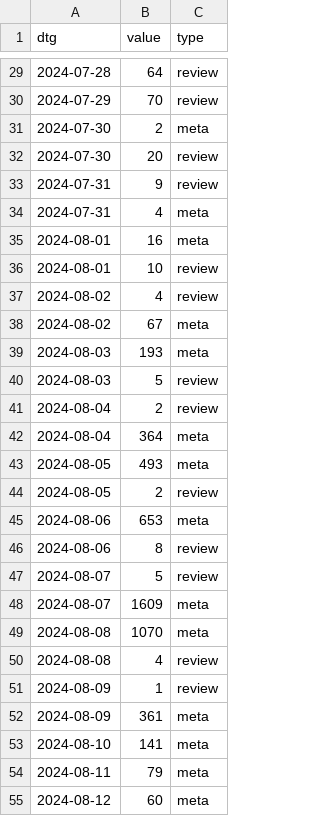
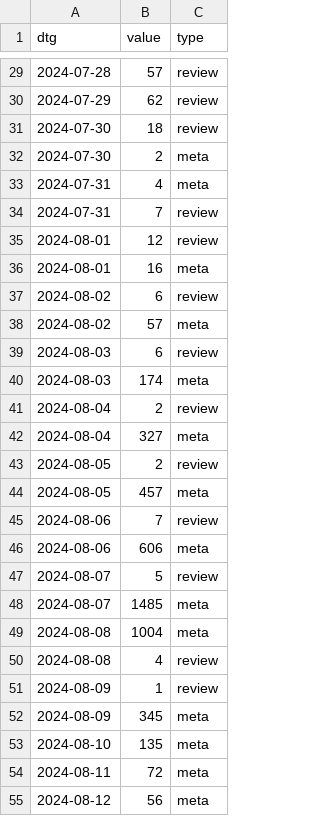
Before and after one commit to acl-org/arr-health, a CSV file: iterations/2024/june/review_dates.csv, drawn as a sheet; only a part is shown, gaps mark what is left out; the diff covers the shown part only.

```diff
--- a/iterations/2024/june/review_dates.csv
+++ b/iterations/2024/june/review_dates.csv
@@ -29,27 +29,27 @@ dtg,value,type
-2024-07-28,64,review
-2024-07-29,70,review
+2024-07-28,57,review
+2024-07-29,62,review
+2024-07-30,18,review
 2024-07-30,2,meta
-2024-07-30,20,review
-2024-07-31,9,review
 2024-07-31,4,meta
+2024-07-31,7,review
+2024-08-01,12,review
 2024-08-01,16,meta
-2024-08-01,10,review
-2024-08-02,4,review
-2024-08-02,67,meta
-2024-08-03,193,meta
-2024-08-03,5,review
+2024-08-02,6,review
+2024-08-02,57,meta
+2024-08-03,6,review
+2024-08-03,174,meta
 2024-08-04,2,review
-2024-08-04,364,meta
-2024-08-05,493,meta
+2024-08-04,327,meta
 2024-08-05,2,review
-2024-08-06,653,meta
-2024-08-06,8,review
+2024-08-05,457,meta
+2024-08-06,7,review
+2024-08-06,606,meta
 2024-08-07,5,review
-2024-08-07,1609,meta
-2024-08-08,1070,meta
+2024-08-07,1485,meta
+2024-08-08,1004,meta
 2024-08-08,4,review
 2024-08-09,1,review
-2024-08-09,361,meta
-2024-08-10,141,meta
-2024-08-11,79,meta
-2024-08-12,60,meta
+2024-08-09,345,meta
+2024-08-10,135,meta
+2024-08-11,72,meta
+2024-08-12,56,meta
```
Also changed, not shown: 29 edited cells elsewhere in this file, iterations/2024/june/review_loads.csv, iterations/2024/june/review_scores.csv, 2 other files.
